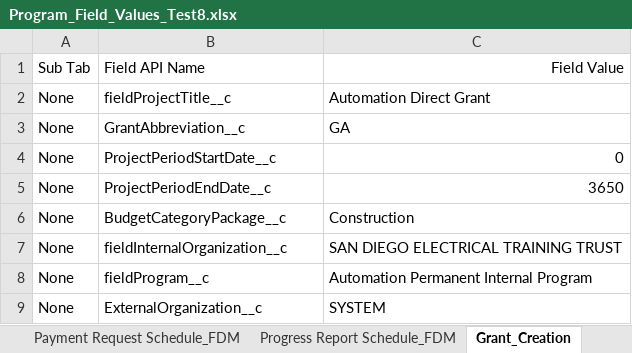
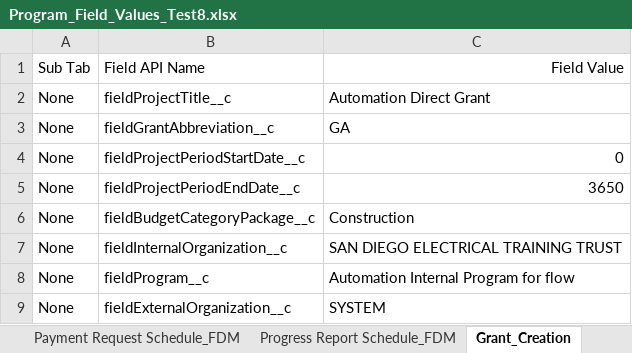
Before and after one commit to DilipHatagale-REISys/govgrants-framework-automation-fw-classic, an Excel workbook: src/main/resources/Program_Field_Values_Test8.xlsx, sheet Grant_Creation, drawn as a sheet; values as stored, in another font and other column widths than the file's, no borders; the diff names each change by its address in the sheet, - before the commit and + after, or states it on an @@ line.

```diff
--- a/src/main/resources/Program_Field_Values_Test8.xlsx (sheet Grant_Creation)
+++ b/src/main/resources/Program_Field_Values_Test8.xlsx (sheet Grant_Creation)
-B3: GrantAbbreviation__c
+B3: fieldGrantAbbreviation__c
-B4: ProjectPeriodStartDate__c
+B4: fieldProjectPeriodStartDate__c
-B5: ProjectPeriodEndDate__c
+B5: fieldProjectPeriodEndDate__c
-B6: BudgetCategoryPackage__c
+B6: fieldBudgetCategoryPackage__c
-C8: Automation Permanent Internal Program
+C8: Automation Internal Program for flow
-B9: ExternalOrganization__c
+B9: fieldExternalOrganization__c
```
Also changed, not shown: sheet Grant_Edition, sheet Edition_StandAlone, 2 other files.
